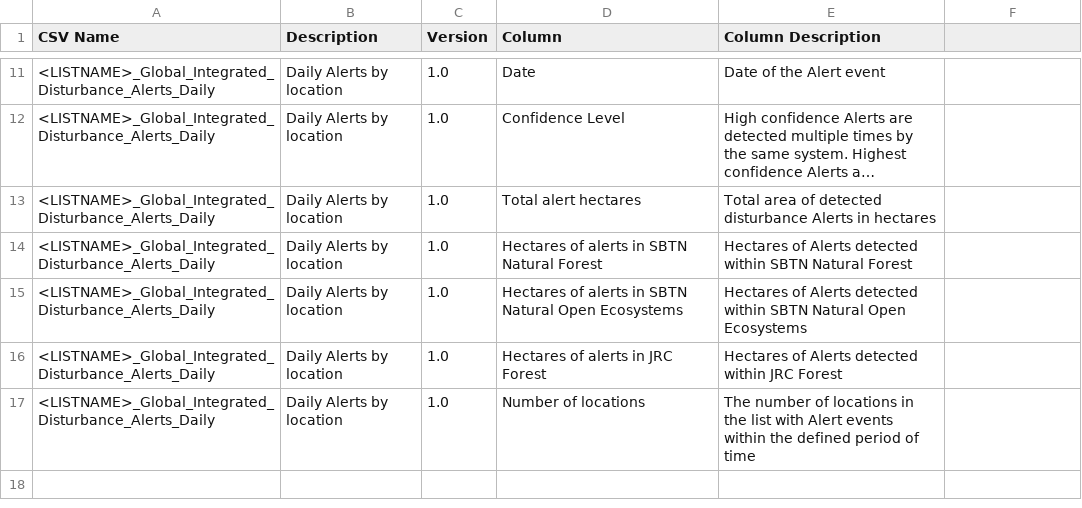
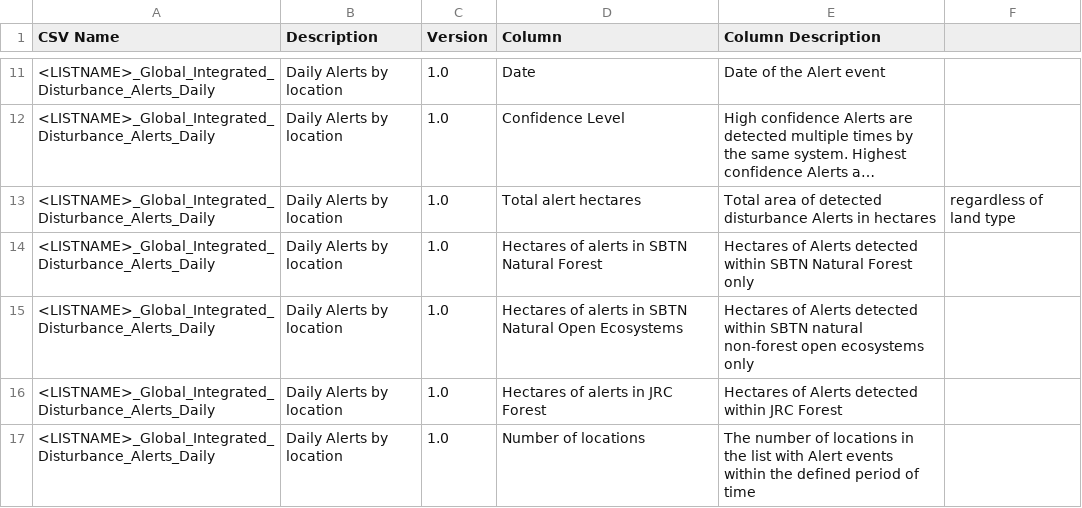
Before and after one commit to wri/gfw-microservices, a CSV file: apps/microservices/list-downloader/src/assets/readme/global_integrated_disturbance_alerts_daily_readme.csv, drawn as a sheet; only a part is shown, gaps mark what is left out; long unchanged cells end in …; the diff names each change by its address in the sheet, - before the commit and + after, or states it on an @@ line.

Commit message:
GPV-5205: [README] Include deprecated CSV file descriptions + updates to current CSV descriptions (#2574)
* feat(microservices-list-downloader): add deprecated to some readme

* feat(microservices-list-downloader): add deprecated to some readme

```diff
--- a/apps/microservices/list-downloader/src/assets/readme/global_integrated_disturbance_alerts_daily_readme.csv
+++ b/apps/microservices/list-downloader/src/assets/readme/global_integrated_disturbance_alerts_daily_readme.csv
-F13: (empty)
+F13: regardless of land type
-E14 (Column Description): …Natural Forest
+E14 (Column Description): …Natural Forest only
-E15 (Column Description): …within SBTN Natural Open Ecosystems
+E15 (Column Description): …within SBTN natural non-forest open ecosystems only
```
Also changed, not shown: 3 other files.
